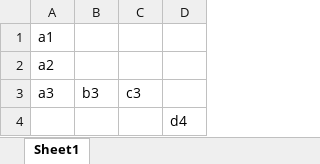
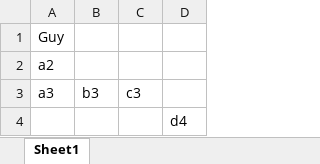
Before and after one commit to guysbryant/learn_ruby_spreadsheets, an Excel workbook: data/first_test_spreadsheet_data.xlsx, sheet Sheet1, drawn as a sheet; values as stored, in another font and other column widths than the file's, no borders; the diff names each change by its address in the sheet, - before the commit and + after, or states it on an @@ line.

Commit message:
Save workbook with changed cell value

```diff
--- a/data/first_test_spreadsheet_data.xlsx (sheet Sheet1)
+++ b/data/first_test_spreadsheet_data.xlsx (sheet Sheet1)
-A1: a1
+A1: Guy
```
Also changed, not shown: 1 other file.
